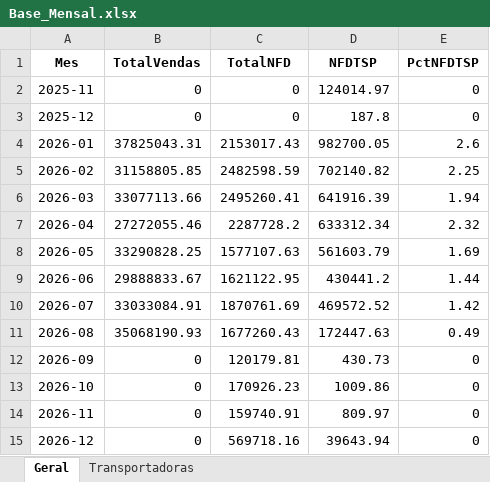
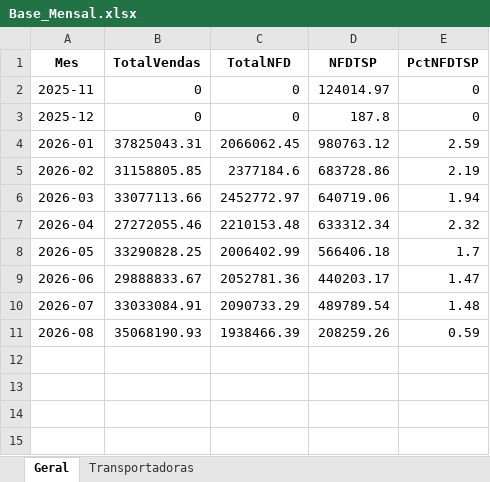
Before and after one commit to Renato-Donadel/monitor-pedidos, an Excel workbook: data/Base_Mensal.xlsx, sheet Geral, drawn as a sheet; values as stored, in another font and other column widths than the file's, no borders; the diff names each change by its address in the sheet, - before the commit and + after, or states it on an @@ line.

```diff
--- a/data/Base_Mensal.xlsx (sheet Geral)
+++ b/data/Base_Mensal.xlsx (sheet Geral)
-C4 (TotalNFD): 2153017.43
+C4 (TotalNFD): 2066062.45
-D4 (NFDTSP): 982700.05
+D4 (NFDTSP): 980763.12
-E4 (PctNFDTSP): 2.6
+E4 (PctNFDTSP): 2.59
-C5 (TotalNFD): 2482598.59
+C5 (TotalNFD): 2377184.6
-D5 (NFDTSP): 702140.82
+D5 (NFDTSP): 683728.86
-E5 (PctNFDTSP): 2.25
+E5 (PctNFDTSP): 2.19
-C6 (TotalNFD): 2495260.41
+C6 (TotalNFD): 2452772.97
-D6 (NFDTSP): 641916.39
+D6 (NFDTSP): 640719.06
-C7 (TotalNFD): 2287728.2
+C7 (TotalNFD): 2210153.48
-C8 (TotalNFD): 1577107.63
+C8 (TotalNFD): 2006402.99
-D8 (NFDTSP): 561603.79
+D8 (NFDTSP): 566406.18
-E8 (PctNFDTSP): 1.69
+E8 (PctNFDTSP): 1.7
-C9 (TotalNFD): 1621122.95
+C9 (TotalNFD): 2052781.36
-D9 (NFDTSP): 430441.2
+D9 (NFDTSP): 440203.17
-E9 (PctNFDTSP): 1.44
+E9 (PctNFDTSP): 1.47
-C10 (TotalNFD): 1870761.69
+C10 (TotalNFD): 2090733.29
-D10 (NFDTSP): 469572.52
+D10 (NFDTSP): 489789.54
-E10 (PctNFDTSP): 1.42
+E10 (PctNFDTSP): 1.48
-C11 (TotalNFD): 1677260.43
+C11 (TotalNFD): 1938466.39
-D11 (NFDTSP): 172447.63
+D11 (NFDTSP): 208259.26
-E11 (PctNFDTSP): 0.49
+E11 (PctNFDTSP): 0.59
-row 12: 2026-09 | 0 | 120179.81 | 430.73 | 0
-row 13: 2026-10 | 0 | 170926.23 | 1009.86 | 0
-row 14: 2026-11 | 0 | 159740.91 | 809.97 | 0
-row 15: 2026-12 | 0 | 569718.16 | 39643.94 | 0
```
Also changed, not shown: sheet Transportadoras, data/Base_Intelipost_Resumo.xlsx, data/Base_Similaridade_Tarifarios.xlsx, 1 other file.
